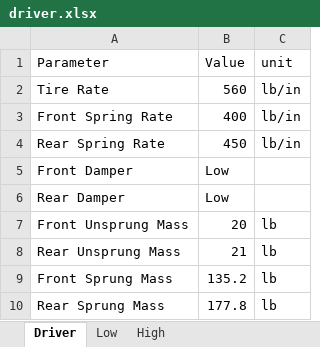
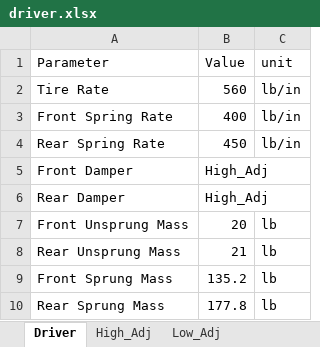
Before and after one commit to tkogucki/Quarter-Car-Model, an Excel workbook: driver.xlsx, sheet Driver, drawn as a sheet; values as stored, in another font and other column widths than the file's, no borders; the diff names each change by its address in the sheet, - before the commit and + after, or states it on an @@ line.

Commit message:
Updated function with current car values

```diff
--- a/driver.xlsx (sheet Driver)
+++ b/driver.xlsx (sheet Driver)
-sheet tab: Low
+sheet tab: High_Adj
-sheet tab: High
+sheet tab: Low_Adj
-B5:B6 (Value): Low
+B5:B6 (Value): High_Adj
```
Also changed, not shown: sheet High_Adj, sheet Low_Adj, 2 other files.
